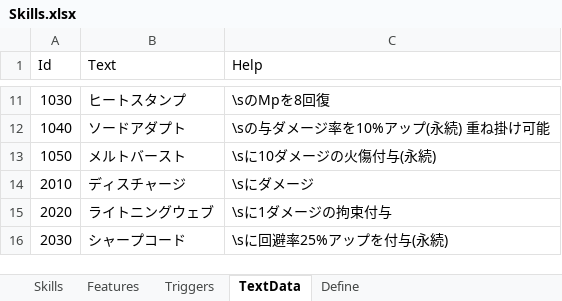
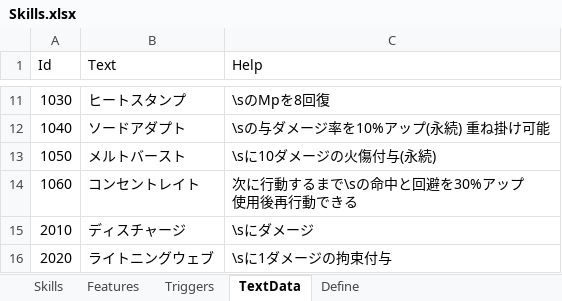
Before and after one commit to seedsclaft/unity, an Excel workbook: Assets/Data/Skills.xlsx, sheet TextData, drawn as a sheet; only a part is shown, gaps mark what is left out; the shorter side is filled out with more unchanged rows; values as stored, in another font and other column widths than the file's, no borders; ↵ is a line break in a cell; the diff names each change by its address in the sheet, - before the commit and + after, or states it on an @@ line.

```diff
--- a/Assets/Data/Skills.xlsx (sheet TextData)
+++ b/Assets/Data/Skills.xlsx (sheet TextData)
+row 14: 1060 | コンセントレイト | 次に行動するまで\sの命中と回避を30%アップ ↵ 使用後再行動できる
```
Also changed, not shown: sheet Define, sheet Skills, sheet Features, Assets/Data/BGM.xlsx, Assets/Data/Enemies.xlsx, 49 other files.
